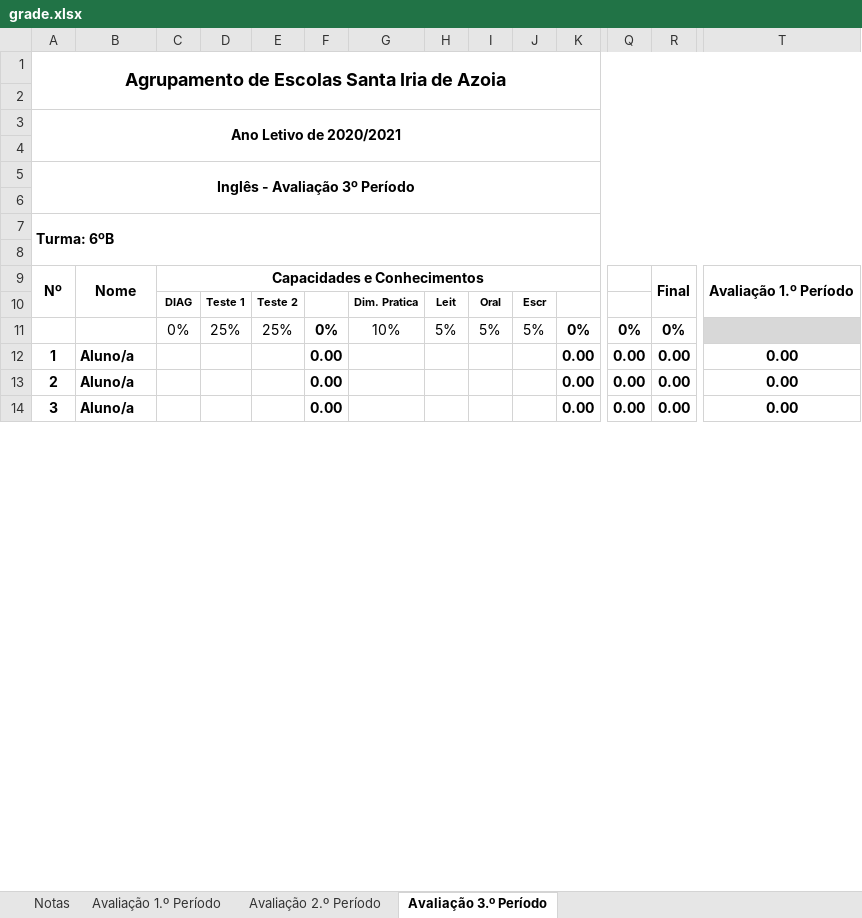
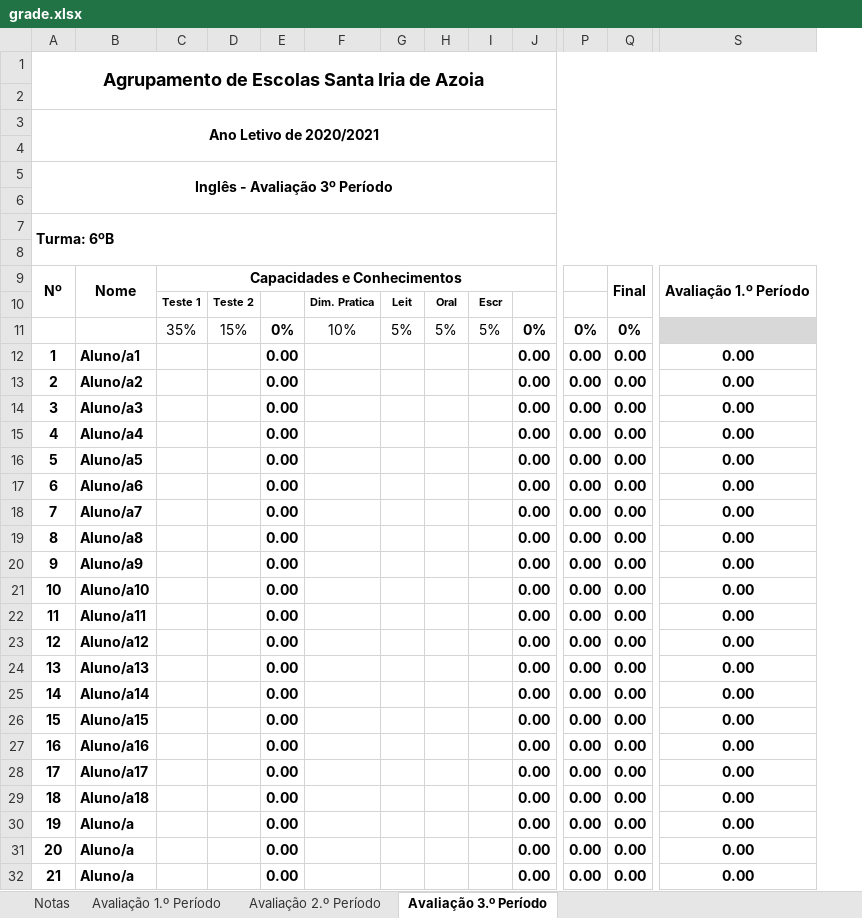
Before and after one commit to Diogo-Paulico/PyExcelGrade, an Excel workbook: grade.xlsx, sheet Avaliação 3.º Período, drawn as a sheet; only a part is shown, gaps mark what is left out; values as stored, in another font and other column widths than the file's, no borders; removed rows and columns are numbered as before the commit, all else as after; rows hold the shown columns only; the diff covers the shown part only; the diff names each change by its address in the sheet, - before the commit and + after, or states it on an @@ line.

```diff
--- a/grade.xlsx (sheet Avaliação 3.º Período)
+++ b/grade.xlsx (sheet Avaliação 3.º Período)
-column C, rows 9-11: Capacidades e Conhecimentos | DIAG | 0%
-C9: (empty)
+C9: Capacidades e Conhecimentos
+C9:J9 merged
-C11: 25%
+C11: 35%
-D11: 25%
+D11: 15%
+row 12: 1 | Aluno/a1 |  |  | 0.00 |  |  |  |  | 0.00 | 0.00 | 0.00 | 0.00
+row 13: 2 | Aluno/a2 |  |  | 0.00 |  |  |  |  | 0.00 | 0.00 | 0.00 | 0.00
+row 14: 3 | Aluno/a3 |  |  | 0.00 |  |  |  |  | 0.00 | 0.00 | 0.00 | 0.00
+row 15: 4 | Aluno/a4 |  |  | 0.00 |  |  |  |  | 0.00 | 0.00 | 0.00 | 0.00
+row 16: 5 | Aluno/a5 |  |  | 0.00 |  |  |  |  | 0.00 | 0.00 | 0.00 | 0.00
+row 17: 6 | Aluno/a6 |  |  | 0.00 |  |  |  |  | 0.00 | 0.00 | 0.00 | 0.00
+row 18: 7 | Aluno/a7 |  |  | 0.00 |  |  |  |  | 0.00 | 0.00 | 0.00 | 0.00
+row 19: 8 | Aluno/a8 |  |  | 0.00 |  |  |  |  | 0.00 | 0.00 | 0.00 | 0.00
+row 20: 9 | Aluno/a9 |  |  | 0.00 |  |  |  |  | 0.00 | 0.00 | 0.00 | 0.00
+row 21: 10 | Aluno/a10 |  |  | 0.00 |  |  |  |  | 0.00 | 0.00 | 0.00 | 0.00
+row 22: 11 | Aluno/a11 |  |  | 0.00 |  |  |  |  | 0.00 | 0.00 | 0.00 | 0.00
+row 23: 12 | Aluno/a12 |  |  | 0.00 |  |  |  |  | 0.00 | 0.00 | 0.00 | 0.00
+row 24: 13 | Aluno/a13 |  |  | 0.00 |  |  |  |  | 0.00 | 0.00 | 0.00 | 0.00
+row 25: 14 | Aluno/a14 |  |  | 0.00 |  |  |  |  | 0.00 | 0.00 | 0.00 | 0.00
+row 26: 15 | Aluno/a15 |  |  | 0.00 |  |  |  |  | 0.00 | 0.00 | 0.00 | 0.00
+row 27: 16 | Aluno/a16 |  |  | 0.00 |  |  |  |  | 0.00 | 0.00 | 0.00 | 0.00
+row 28: 17 | Aluno/a17 |  |  | 0.00 |  |  |  |  | 0.00 | 0.00 | 0.00 | 0.00
+row 29: 18 | Aluno/a18 |  |  | 0.00 |  |  |  |  | 0.00 | 0.00 | 0.00 | 0.00
@@ column A renumbered between rows 30 and 39 @@
```
Also changed, not shown: 20 removed rows elsewhere in this sheet, sheet Avaliação 2.º Período, sheet Avaliação 1.º Período, formulas that keep their value, 2 other files.
